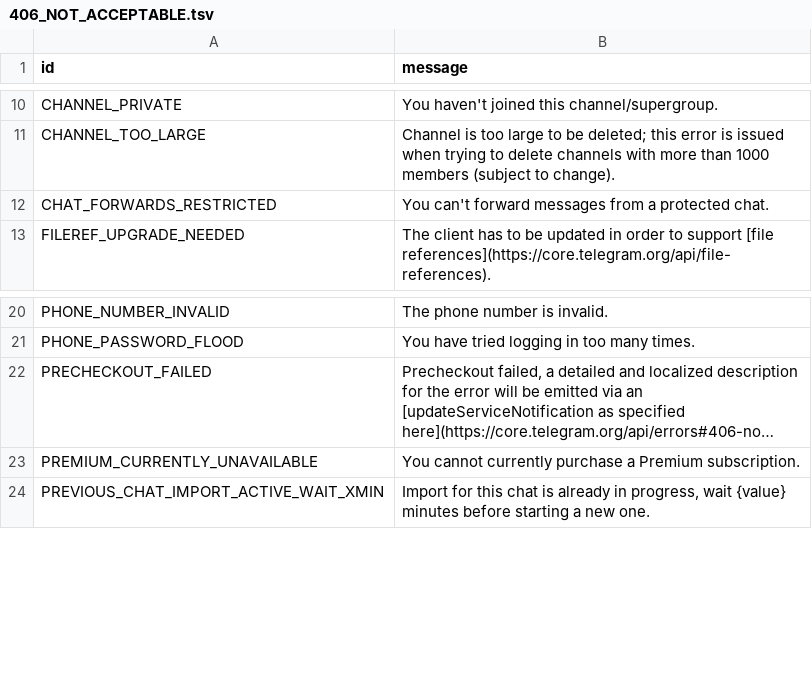
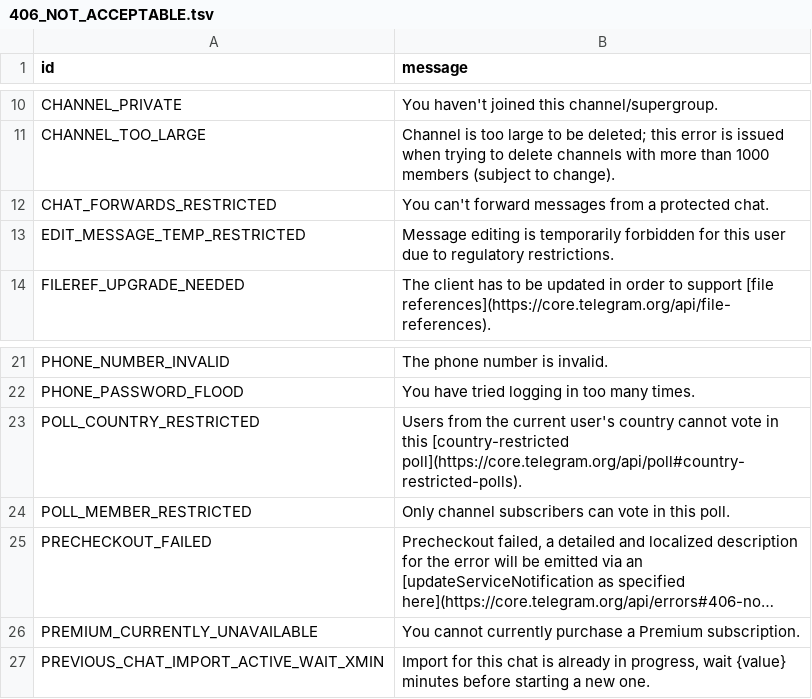
Before and after one commit to DownloaderZone/DzGram, a TSV file: compiler/errors/source/406_NOT_ACCEPTABLE.tsv, drawn as a sheet; only a part is shown, gaps mark what is left out; long unchanged cells end in …; the diff names each change by its address in the sheet, - before the commit and + after, or states it on an @@ line.

```diff
--- a/compiler/errors/source/406_NOT_ACCEPTABLE.tsv
+++ b/compiler/errors/source/406_NOT_ACCEPTABLE.tsv
+row 13: EDIT_MESSAGE_TEMP_RESTRICTED | Message editing is temporarily forbidden for this user due to regulatory restrictions.
+row 23: POLL_COUNTRY_RESTRICTED | Users from the current user's country cannot vote in this [country-restricted poll](https://core.telegram.org/api/poll#country-restricted-polls).
+row 24: POLL_MEMBER_RESTRICTED | Only channel subscribers can vote in this poll.
```
Also changed, not shown: compiler/errors/source/400_BAD_REQUEST.tsv, compiler/errors/source/403_FORBIDDEN.tsv, 1 other file.
